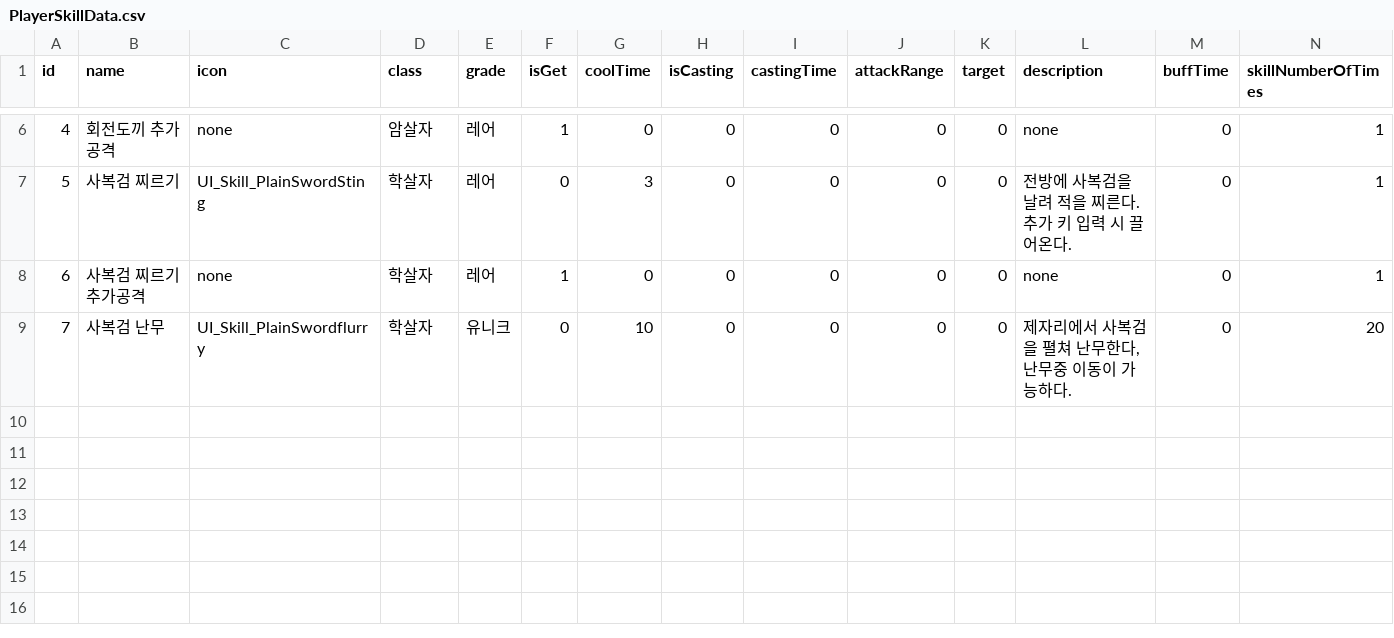
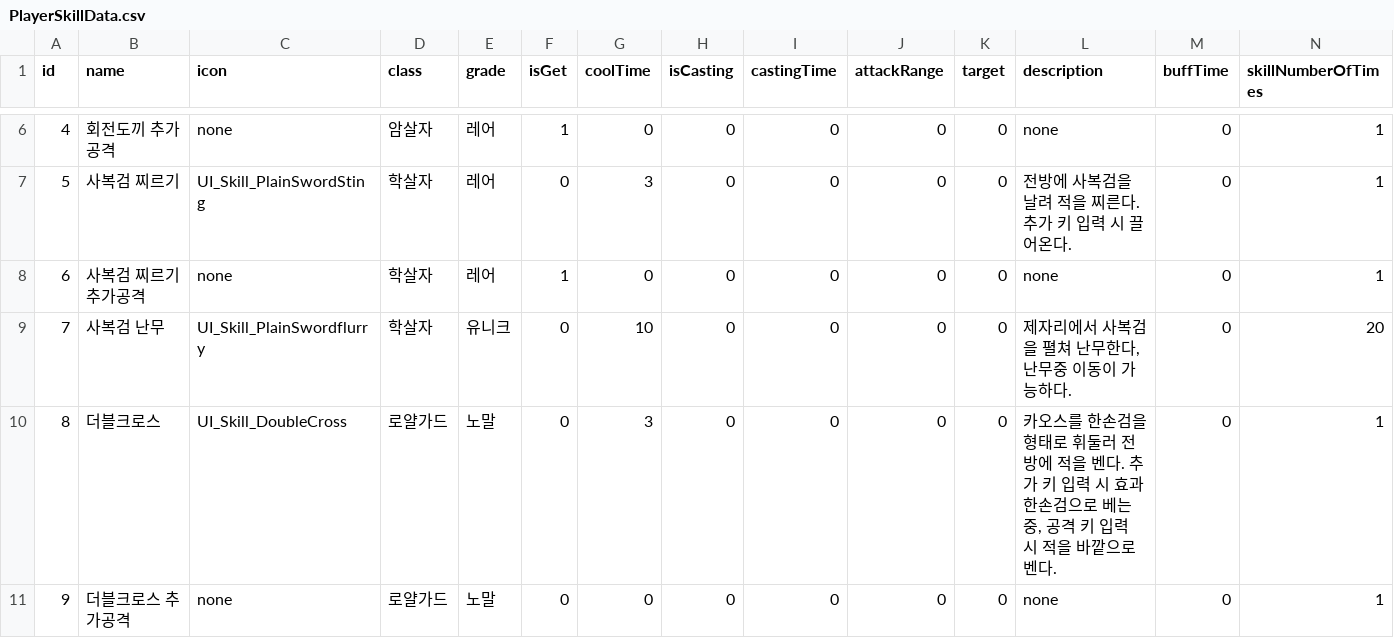
Before and after one commit to HEC233/Team_Thief, a CSV file: Project_Team_Thief/Assets/Game/Player/CSV/PlayerSkillData.csv, drawn as a sheet; only a part is shown, gaps mark what is left out; rows hold the shown columns only; the diff names each change by its address in the sheet, - before the commit and + after, or states it on an @@ line.

Commit message:
더블크로스 기능 구현 but, 커맨드 정확도 문제가 있는 듯 함

```diff
--- a/Project_Team_Thief/Assets/Game/Player/CSV/PlayerSkillData.csv
+++ b/Project_Team_Thief/Assets/Game/Player/CSV/PlayerSkillData.csv
+row 10: 8 | 더블크로스 | UI_Skill_DoubleCross | 로얄가드 | 노말 | 0 | 3 | 0 | 0 | 0 | 0 | 카오스를 한손검을 형태로 휘둘러 전방에 적을 벤다. 추가 키 입력 시 효과 한손검으로 베는 중, 공격 키 입력 시 적을 바깥으로 벤다. | 0 | 1
+row 11: 9 | 더블크로스 추가공격 | none | 로얄가드 | 노말 | 0 | 0 | 0 | 0 | 0 | 0 | none | 0 | 1
```
Also changed, not shown: 37 other files.
